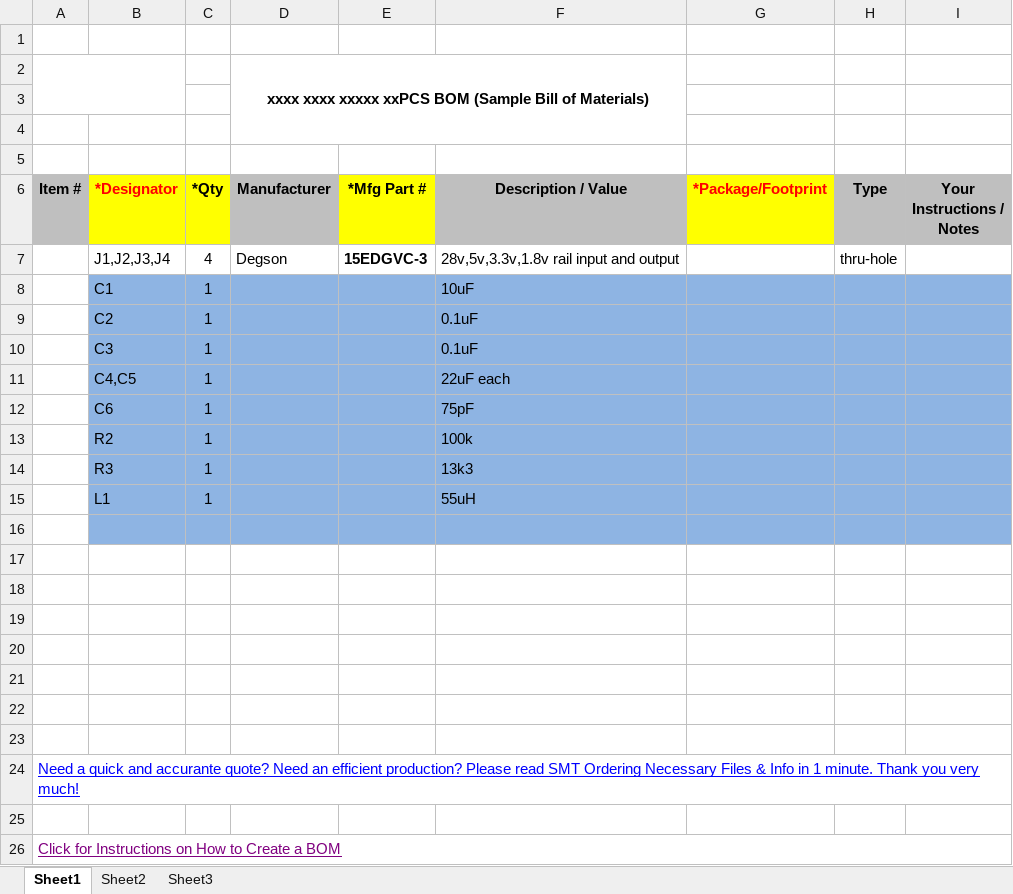
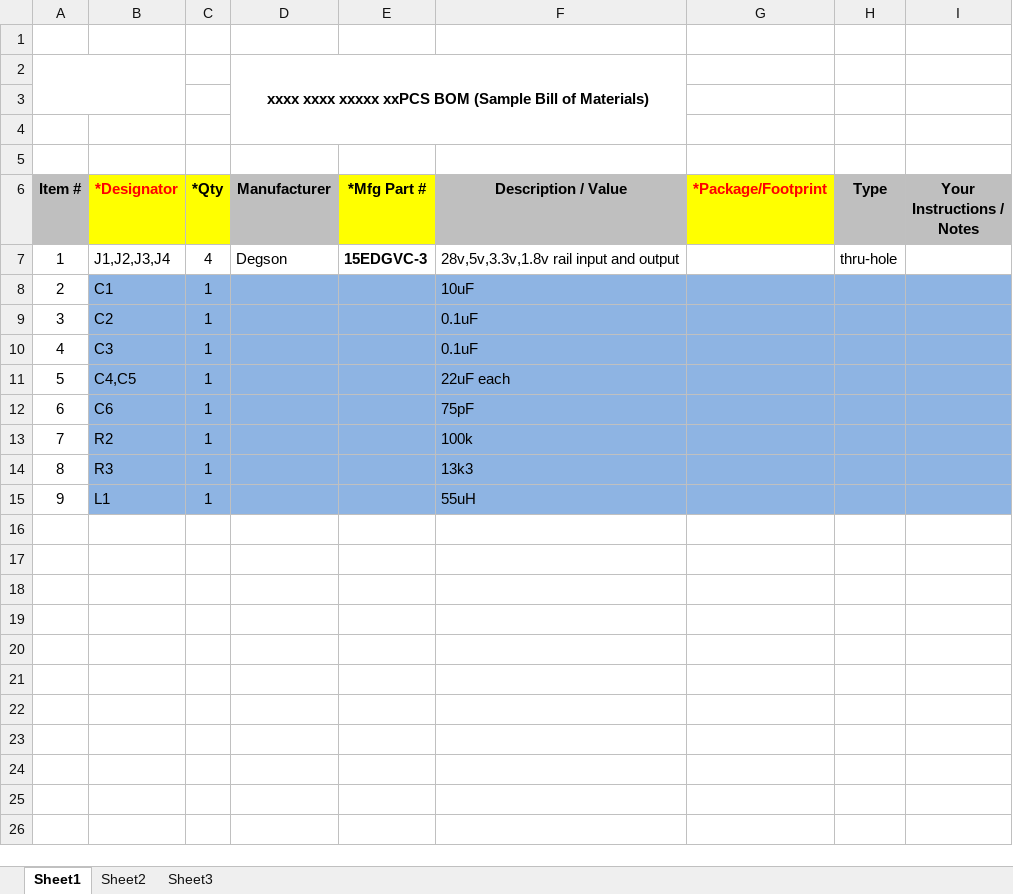
Before and after one commit to selva-ragaavan/AVIONIX-28, an Excel workbook: Bom.xlsx, sheet Sheet1, drawn as a sheet; values as stored, in another font and other column widths than the file's, no borders; charts and pictures not drawn; the diff names each change by its address in the sheet, - before the commit and + after, or states it on an @@ line.

Commit message:
updated bom

```diff
--- a/Bom.xlsx (sheet Sheet1)
+++ b/Bom.xlsx (sheet Sheet1)
-A7 (Item #): (empty)
+A7 (Item #): 1
-A8 (Item #): (empty)
+A8 (Item #): 2
-A9 (Item #): (empty)
+A9 (Item #): 3
-A10 (Item #): (empty)
+A10 (Item #): 4
-A11 (Item #): (empty)
+A11 (Item #): 5
-A12 (Item #): (empty)
+A12 (Item #): 6
-A13 (Item #): (empty)
+A13 (Item #): 7
-A14 (Item #): (empty)
+A14 (Item #): 8
-A15 (Item #): (empty)
+A15 (Item #): 9
-row 16: (empty)
-row 17: (empty)
-row 18: (empty)
-row 19: (empty)
-row 20: (empty)
-row 21: (empty)
-row 22: (empty)
-row 23: (empty)
-row 24: Need a quick and accurante quote? Need an efficient production? Please read SMT Ordering Necessary Files & Info in 1 minute. Thank you very much!
-row 25: (empty)
-row 26: Click for Instructions on How to Create a BOM
```
